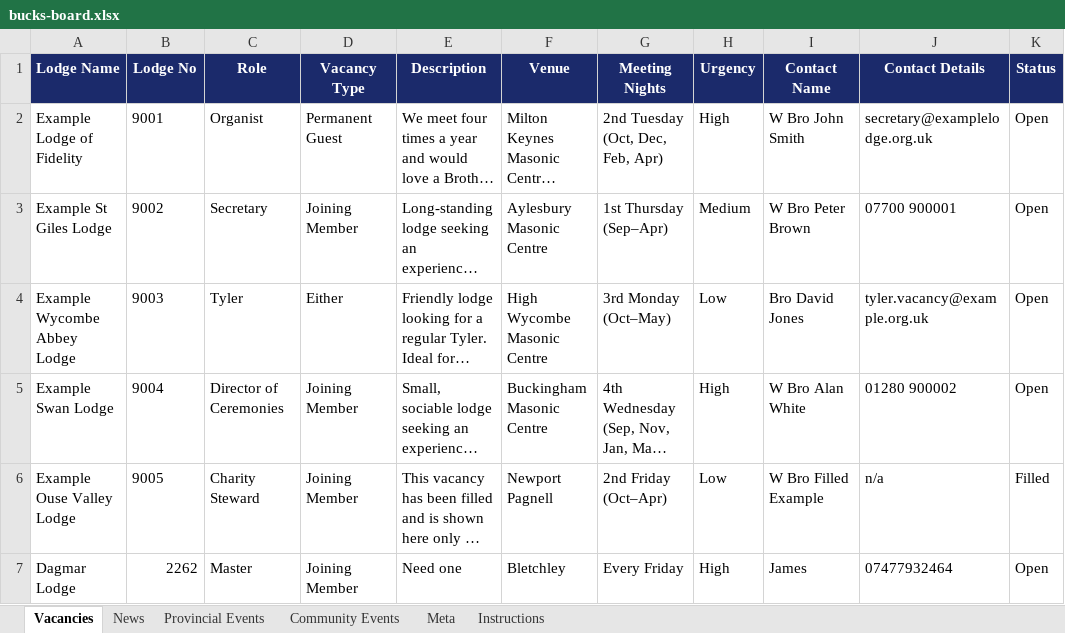
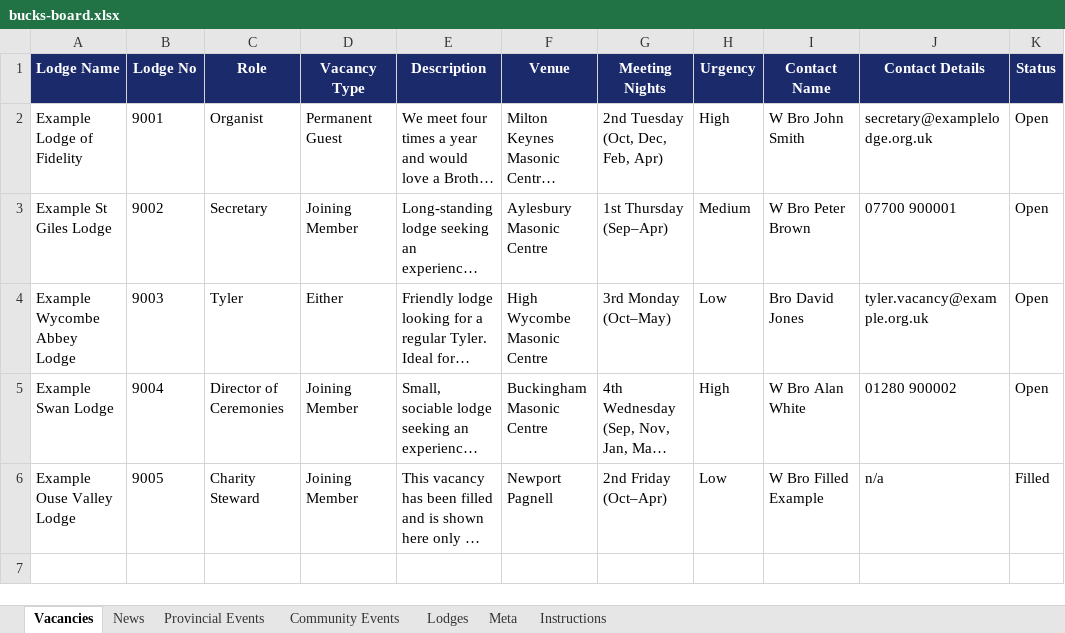
Before and after one commit to JamesMKOH/bucksnoticeboard, an Excel workbook: bucks-board.xlsx, sheet Vacancies, drawn as a sheet; long unchanged cells end in …; values as stored, in another font and other column widths than the file's, no borders; the diff names each change by its address in the sheet, - before the commit and + after, or states it on an @@ line.

Commit message:
combining lodge meeting data

```diff
--- a/bucks-board.xlsx (sheet Vacancies)
+++ b/bucks-board.xlsx (sheet Vacancies)
+sheet tab: Lodges
-row 7: Dagmar Lodge | 2262 | Master | Joining Member | Need one | Bletchley | Every Friday | High | James | 07477932464 | Open
```
Also changed, not shown: sheet Instructions, sheet News, sheet Provincial Events, sheet Community Events, 1 other file.
